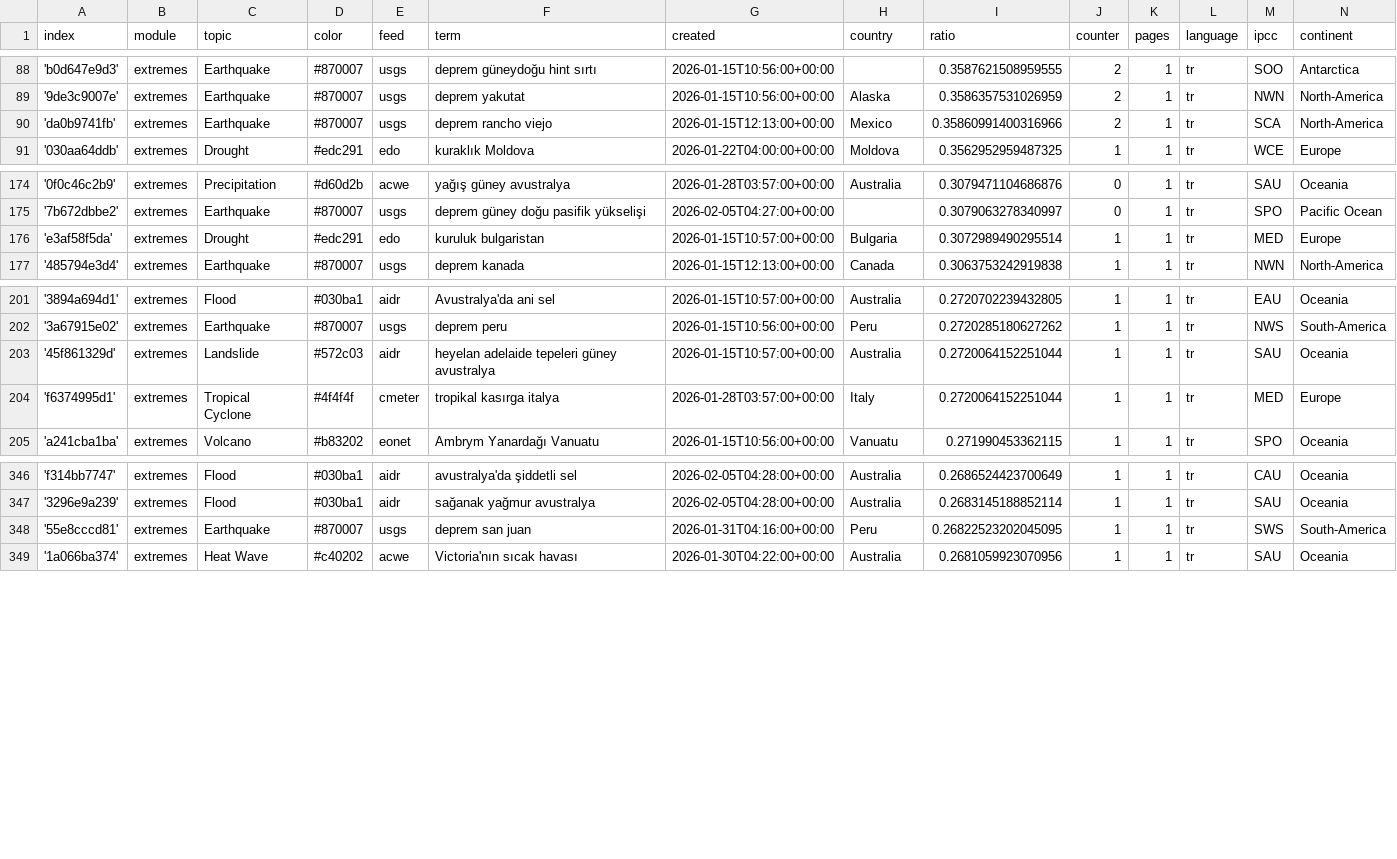
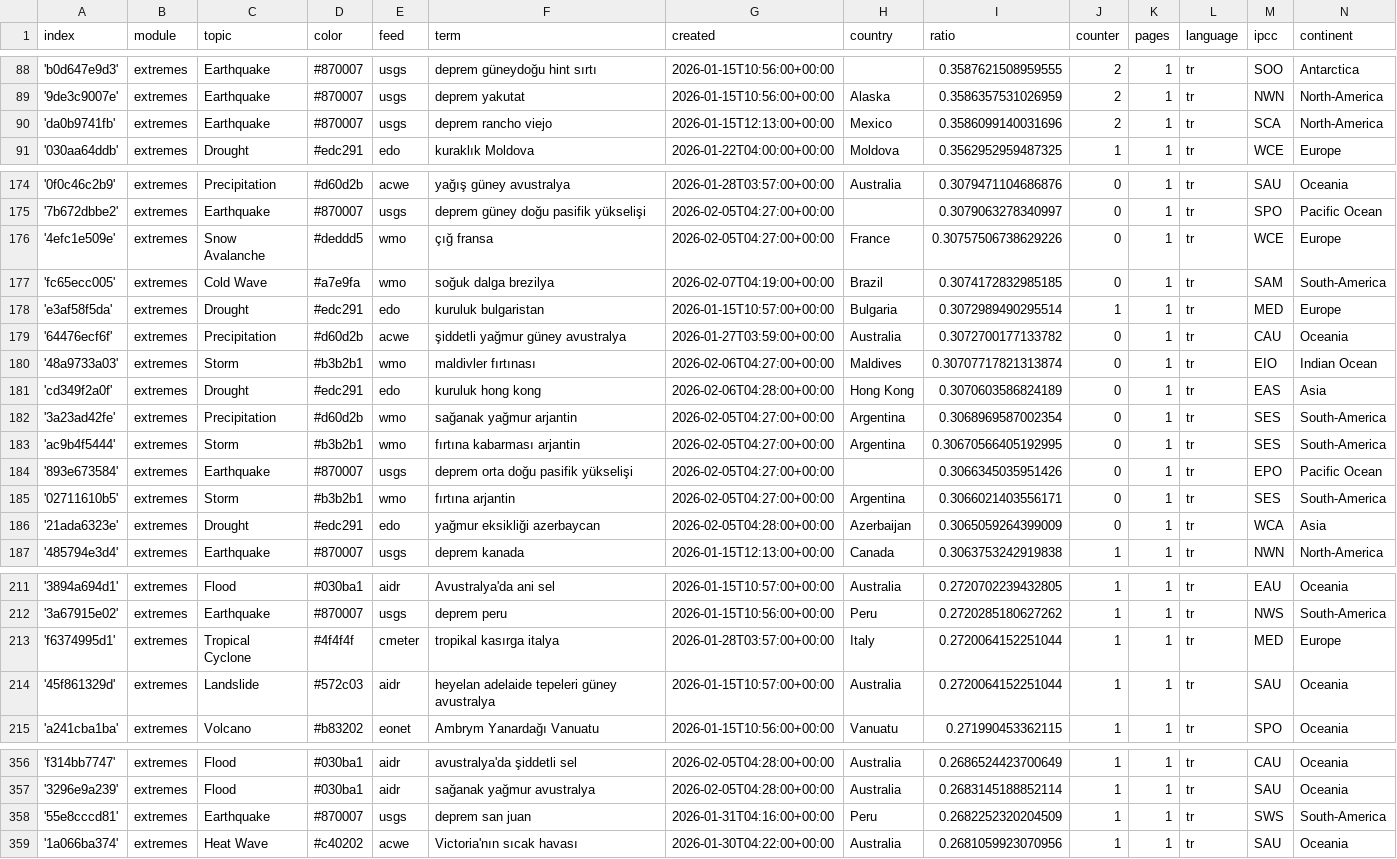
Before and after one commit to jannikdo28-news/TurkishExtremes, a CSV file: terms.csv, drawn as a sheet; only a part is shown, gaps mark what is left out; the diff covers the shown part only.

Commit message:
Commit from GitHub Actions (import:0.0)

```diff
--- a/terms.csv
+++ b/terms.csv
@@ -89,3 +89,3 @@ index,module,topic,color,feed,term,created,country,ratio,counter,pages,language,
 '9de3c9007e',extremes,Earthquake,#870007,usgs,deprem yakutat,2026-01-15T10:56:00+00:00,Alaska,0.3586357531026959,2,1,tr,NWN,North-America
-'da0b9741fb',extremes,Earthquake,#870007,usgs,deprem rancho viejo,2026-01-15T12:13:00+00:00,Mexico,0.35860991400316966,2,1,tr,SCA,North-America
+'da0b9741fb',extremes,Earthquake,#870007,usgs,deprem rancho viejo,2026-01-15T12:13:00+00:00,Mexico,0.3586099140031696,2,1,tr,SCA,North-America
 '030aa64ddb',extremes,Drought,#edc291,edo,kuraklık Moldova,2026-01-22T04:00:00+00:00,Moldova,0.3562952959487325,1,1,tr,WCE,Europe
@@ -175,3 +175,13 @@ index,module,topic,color,feed,term,created,country,ratio,counter,pages,language,
 '7b672dbbe2',extremes,Earthquake,#870007,usgs,deprem güney doğu pasifik yükselişi,2026-02-05T04:27:00+00:00,,0.3079063278340997,0,1,tr,SPO,Pacific Ocean
+'4efc1e509e',extremes,Snow Avalanche,#deddd5,wmo,çığ fransa,2026-02-05T04:27:00+00:00,France,0.30757506738629226,0,1,tr,WCE,Europe
+'fc65ecc005',extremes,Cold Wave,#a7e9fa,wmo,soğuk dalga brezilya,2026-02-07T04:19:00+00:00,Brazil,0.3074172832985185,0,1,tr,SAM,South-America
 'e3af58f5da',extremes,Drought,#edc291,edo,kuruluk bulgaristan,2026-01-15T10:57:00+00:00,Bulgaria,0.3072989490295514,1,1,tr,MED,Europe
+'64476ecf6f',extremes,Precipitation,#d60d2b,acwe,şiddetli yağmur güney avustralya,2026-01-27T03:59:00+00:00,Australia,0.3072700177133782,0,1,tr,CAU,Oceania
+'48a9733a03',extremes,Storm,#b3b2b1,wmo,maldivler fırtınası,2026-02-06T04:27:00+00:00,Maldives,0.30707717821313874,0,1,tr,EIO,Indian Ocean
+'cd349f2a0f',extremes,Drought,#edc291,edo,kuruluk hong kong,2026-02-06T04:28:00+00:00,Hong Kong,0.3070603586824189,0,1,tr,EAS,Asia
+'3a23ad42fe',extremes,Precipitation,#d60d2b,wmo,sağanak yağmur arjantin,2026-02-05T04:27:00+00:00,Argentina,0.3068969587002354,0,1,tr,SES,South-America
+'ac9b4f5444',extremes,Storm,#b3b2b1,wmo,fırtına kabarması arjantin,2026-02-05T04:27:00+00:00,Argentina,0.30670566405192995,0,1,tr,SES,South-America
+'893e673584',extremes,Earthquake,#870007,usgs,deprem orta doğu pasifik yükselişi,2026-02-05T04:27:00+00:00,,0.3066345035951426,0,1,tr,EPO,Pacific Ocean
+'02711610b5',extremes,Storm,#b3b2b1,wmo,fırtına arjantin,2026-02-05T04:27:00+00:00,Argentina,0.3066021403556171,0,1,tr,SES,South-America
+'21ada6323e',extremes,Drought,#edc291,edo,yağmur eksikliği azerbaycan,2026-02-05T04:28:00+00:00,Azerbaijan,0.3065059264399009,0,1,tr,WCA,Asia
 '485794e3d4',extremes,Earthquake,#870007,usgs,deprem kanada,2026-01-15T12:13:00+00:00,Canada,0.3063753242919838,1,1,tr,NWN,North-America
@@ -202,4 +212,4 @@ index,module,topic,color,feed,term,created,country,ratio,counter,pages,language,
 '3a67915e02',extremes,Earthquake,#870007,usgs,deprem peru,2026-01-15T10:56:00+00:00,Peru,0.2720285180627262,1,1,tr,NWS,South-America
+'f6374995d1',extremes,Tropical Cyclone,#4f4f4f,cmeter,tropikal kasırga italya,2026-01-28T03:57:00+00:00,Italy,0.2720064152251044,1,1,tr,MED,Europe
 '45f861329d',extremes,Landslide,#572c03,aidr,heyelan adelaide tepeleri güney avustralya,2026-01-15T10:57:00+00:00,Australia,0.2720064152251044,1,1,tr,SAU,Oceania
-'f6374995d1',extremes,Tropical Cyclone,#4f4f4f,cmeter,tropikal kasırga italya,2026-01-28T03:57:00+00:00,Italy,0.2720064152251044,1,1,tr,MED,Europe
 'a241cba1ba',extremes,Volcano,#b83202,eonet,Ambrym Yanardağı Vanuatu,2026-01-15T10:56:00+00:00,Vanuatu,0.271990453362115,1,1,tr,SPO,Oceania
@@ -347,3 +357,3 @@ index,module,topic,color,feed,term,created,country,ratio,counter,pages,language,
 '3296e9a239',extremes,Flood,#030ba1,aidr,sağanak yağmur avustralya,2026-02-05T04:28:00+00:00,Australia,0.2683145188852114,1,1,tr,SAU,Oceania
-'55e8cccd81',extremes,Earthquake,#870007,usgs,deprem san juan,2026-01-31T04:16:00+00:00,Peru,0.26822523202045095,1,1,tr,SWS,South-America
+'55e8cccd81',extremes,Earthquake,#870007,usgs,deprem san juan,2026-01-31T04:16:00+00:00,Peru,0.2682252320204509,1,1,tr,SWS,South-America
 '1a066ba374',extremes,Heat Wave,#c40202,acwe,Victoria'nın sıcak havası,2026-01-30T04:22:00+00:00,Australia,0.2681059923070956,1,1,tr,SAU,Oceania
```
Also changed, not shown: 1 edited cell elsewhere in this file.
